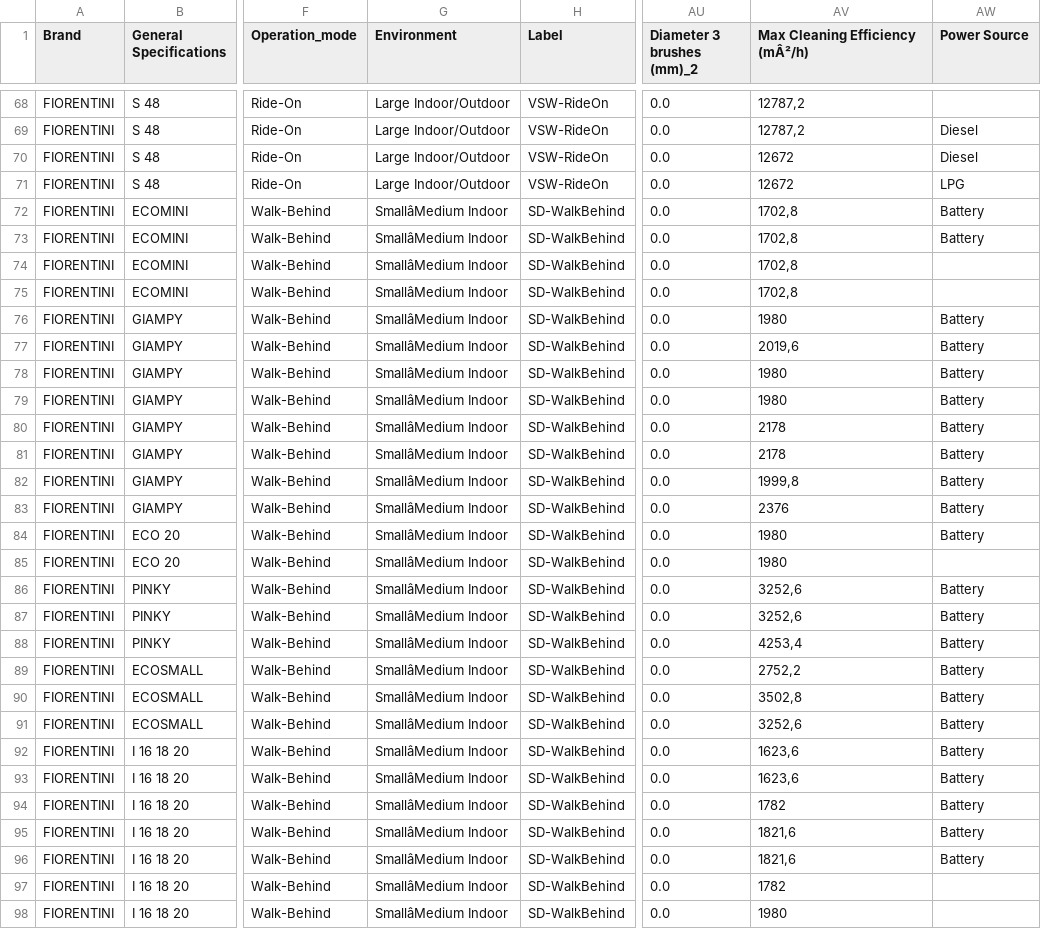
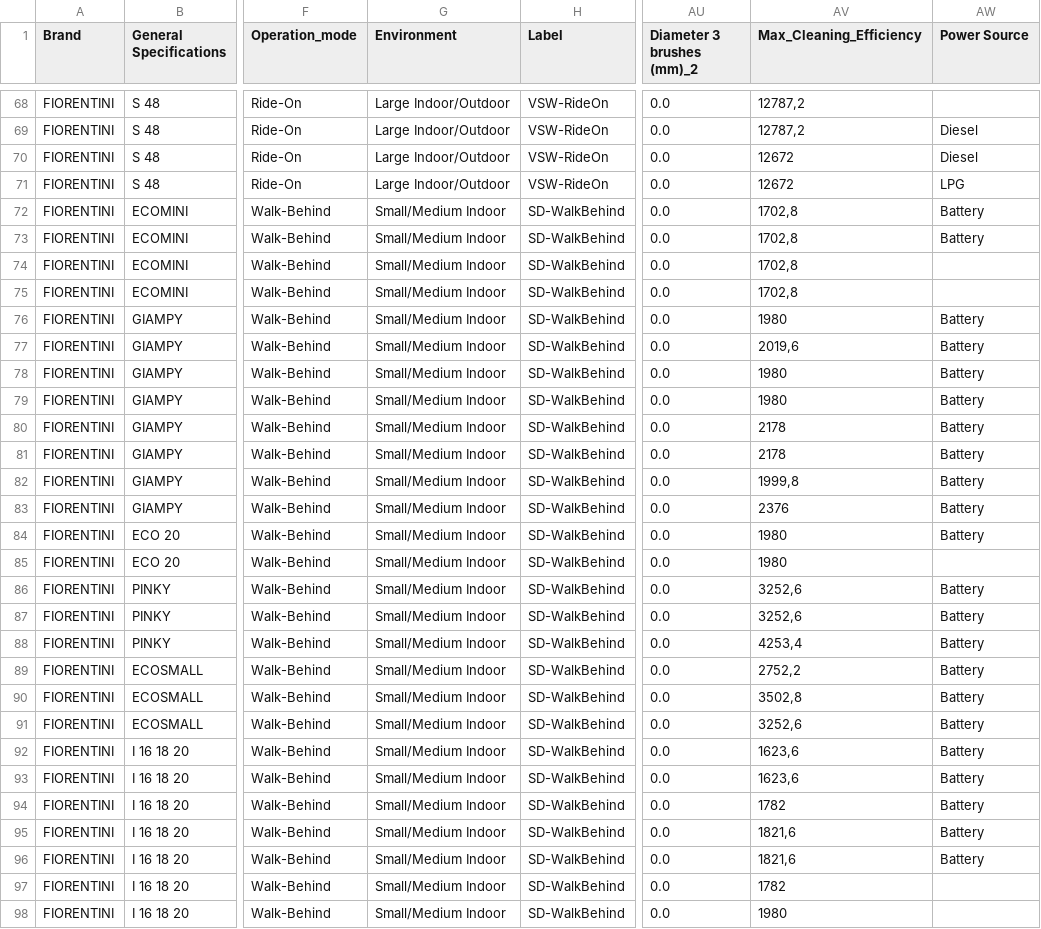
Before and after one commit to projectbusdev-tech/Busdev-Product-Library, a CSV file: Dataset_Normalized_Complete.csv, drawn as a sheet; only a part is shown, gaps mark what is left out; the diff covers the shown part only; the diff names each change by its address in the sheet, - before the commit and + after, or states it on an @@ line.

Commit message:
Update Dataset_Normalized_Complete.csv

```diff
--- a/Dataset_Normalized_Complete.csv
+++ b/Dataset_Normalized_Complete.csv
-AV1: Max Cleaning Efficiency (mÂ²/h)
+AV1: Max_Cleaning_Efficiency
-G72:G98 (Environment): SmallâMedium Indoor
+G72:G98 (Environment): Small/Medium Indoor
```
Also changed, not shown: 1 edited cell elsewhere in this file.
